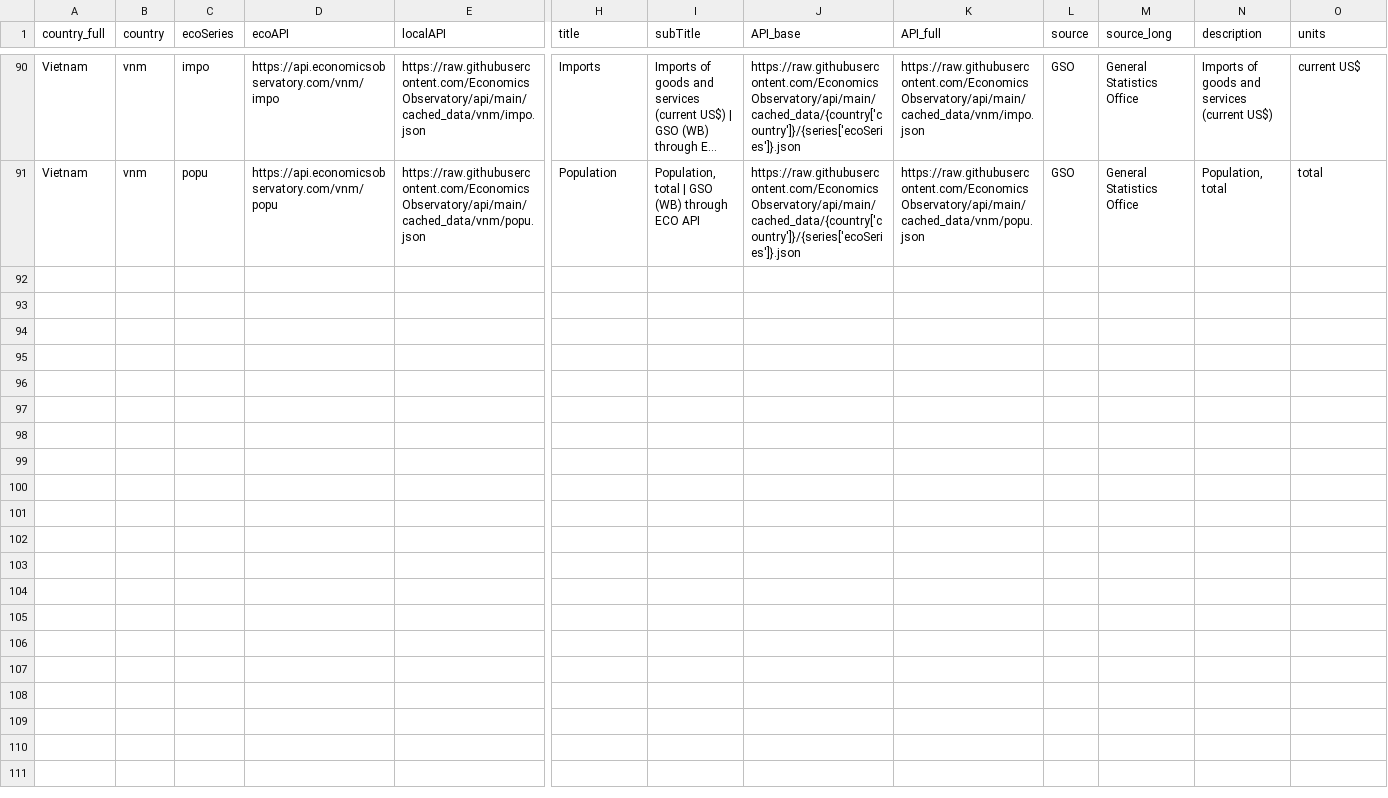
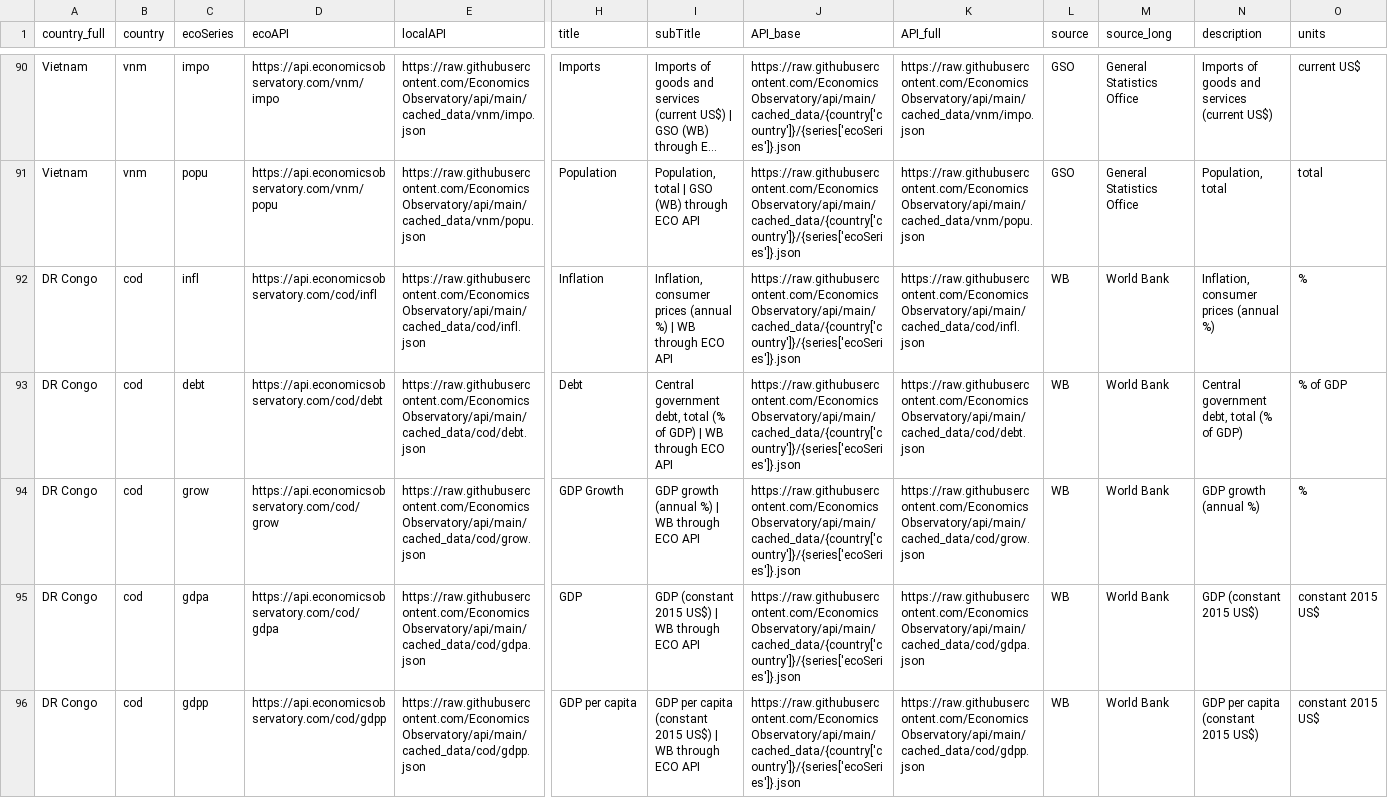
Before and after one commit to EconomicsObservatory/api, a CSV file: auto_metadata.csv, drawn as a sheet; only a part is shown, gaps mark what is left out; long unchanged cells end in …; rows hold the shown columns only; the diff covers the shown part only; the diff names each change by its address in the sheet, - before the commit and + after, or states it on an @@ line.

Commit message:
add DR Congo to metadata-edge

```diff
--- a/auto_metadata.csv
+++ b/auto_metadata.csv
+row 92: DR Congo | cod | infl | https://api.economicsobservatory.com/cod/infl | https://raw.githubusercontent.com/EconomicsObservatory/api/main/cached_data/cod/infl.json | Inflation | Inflation, consumer prices (annual %) | WB through ECO API | https://raw.githubusercontent.com/EconomicsObservatory/api/main/cached_data/{country['country']}/{series['ecoSeries']}.json | https://raw.githubusercontent.com/EconomicsObservatory/api/main/cached_data/cod/infl.json | WB | World Bank | Inflation, consumer prices (annual %) | %
+row 93: DR Congo | cod | debt | https://api.economicsobservatory.com/cod/debt | https://raw.githubusercontent.com/EconomicsObservatory/api/main/cached_data/cod/debt.json | Debt | Central government debt, total (% of GDP) | WB through ECO API | https://raw.githubusercontent.com/EconomicsObservatory/api/main/cached_data/{country['country']}/{series['ecoSeries']}.json | https://raw.githubusercontent.com/EconomicsObservatory/api/main/cached_data/cod/debt.json | WB | World Bank | Central government debt, total (% of GDP) | % of GDP
+row 94: DR Congo | cod | grow | https://api.economicsobservatory.com/cod/grow | https://raw.githubusercontent.com/EconomicsObservatory/api/main/cached_data/cod/grow.json | GDP Growth | GDP growth (annual %) | WB through ECO API | https://raw.githubusercontent.com/EconomicsObservatory/api/main/cached_data/{country['country']}/{series['ecoSeries']}.json | https://raw.githubusercontent.com/EconomicsObservatory/api/main/cached_data/cod/grow.json | WB | World Bank | GDP growth (annual %) | %
+row 95: DR Congo | cod | gdpa | https://api.economicsobservatory.com/cod/gdpa | https://raw.githubusercontent.com/EconomicsObservatory/api/main/cached_data/cod/gdpa.json | GDP | GDP (constant 2015 US$) | WB through ECO API | https://raw.githubusercontent.com/EconomicsObservatory/api/main/cached_data/{country['country']}/{series['ecoSeries']}.json | https://raw.githubusercontent.com/EconomicsObservatory/api/main/cached_data/cod/gdpa.json | WB | World Bank | GDP (constant 2015 US$) | constant 2015 US$
+row 96: DR Congo | cod | gdpp | https://api.economicsobservatory.com/cod/gdpp | https://raw.githubusercontent.com/EconomicsObservatory/api/main/cached_data/cod/gdpp.json | GDP per capita | GDP per capita (constant 2015 US$) | WB through ECO API | https://raw.githubusercontent.com/EconomicsObservatory/api/main/cached_data/{country['country']}/{series['ecoSeries']}.json | https://raw.githubusercontent.com/EconomicsObservatory/api/main/cached_data/cod/gdpp.json | WB | World Bank | GDP per capita (constant 2015 US$) | constant 2015 US$
```
Also changed, not shown: 5 added rows elsewhere in this file, metadata-edge.csv.
